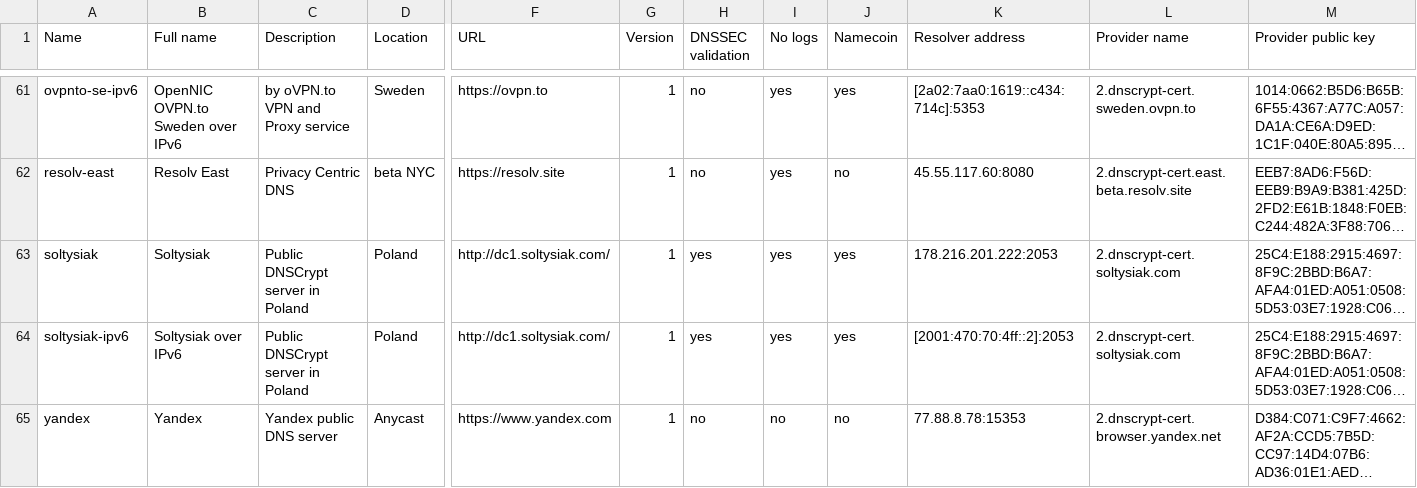
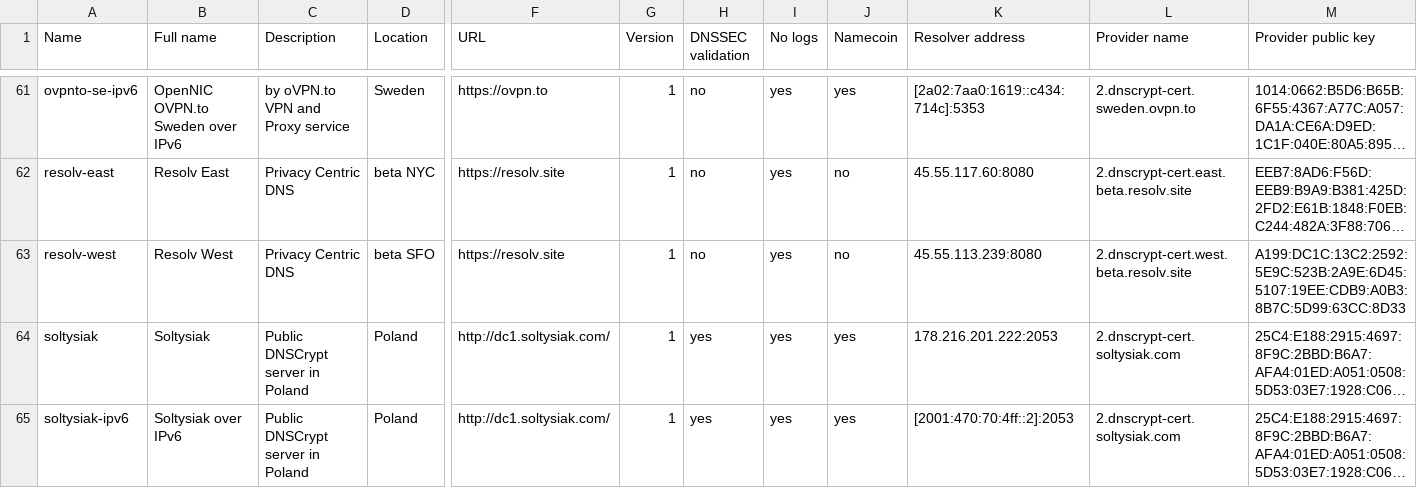
Before and after one commit to dyne/dnscrypt-proxy, a CSV file: dnscrypt-resolvers.csv, drawn as a sheet; only a part is shown, gaps mark what is left out; the shorter side is filled out with more unchanged rows; long unchanged cells end in …; rows hold the shown columns only; the diff names each change by its address in the sheet, - before the commit and + after, or states it on an @@ line.

Commit message:
Revert "Remove resolv-west for now"
This reverts commit a1c1ed2803f04ca18213cde7a5e3bf44d3b2ffe6.

```diff
--- a/dnscrypt-resolvers.csv
+++ b/dnscrypt-resolvers.csv
+row 63: resolv-west | Resolv West | Privacy Centric DNS | beta SFO | https://resolv.site | 1 | no | yes | no | 45.55.113.239:8080 | 2.dnscrypt-cert.west.beta.resolv.site | A199:DC1C:13C2:2592:5E9C:523B:2A9E:6D45:5107:19EE:CDB9:A0B3:8B7C:5D99:63CC:8D33
```
